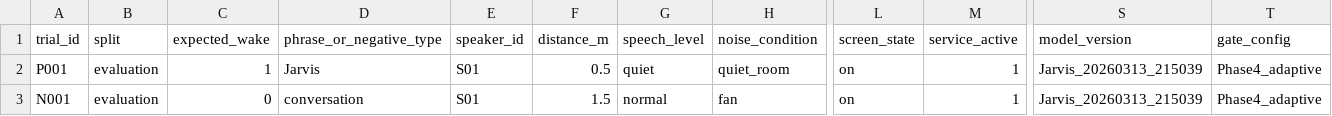
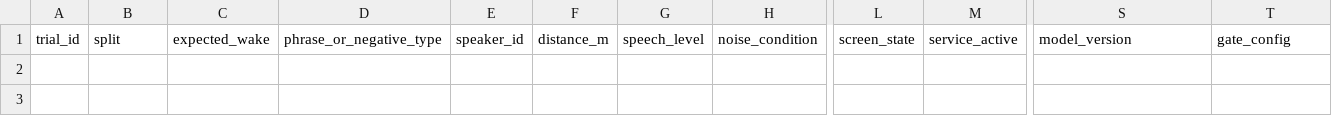
Before and after one commit to rohity573456-dev/JARVIS-V10.4, a CSV file: docs/JARVIS_PHASE6_RESULTS_TEMPLATE.csv, drawn as a sheet; only a part is shown, gaps mark what is left out; rows hold the shown columns only; the diff names each change by its address in the sheet, - before the commit and + after, or states it on an @@ line.

```diff
--- a/docs/JARVIS_PHASE6_RESULTS_TEMPLATE.csv
+++ b/docs/JARVIS_PHASE6_RESULTS_TEMPLATE.csv
-row 2: P001 | evaluation | 1 | Jarvis | S01 | 0.5 | quiet | quiet_room | on | 1 | Jarvis_20260313_215039 | Phase4_adaptive
-row 3: N001 | evaluation | 0 | conversation | S01 | 1.5 | normal | fan | on | 1 | Jarvis_20260313_215039 | Phase4_adaptive
```
Also changed, not shown: 4 other files.
